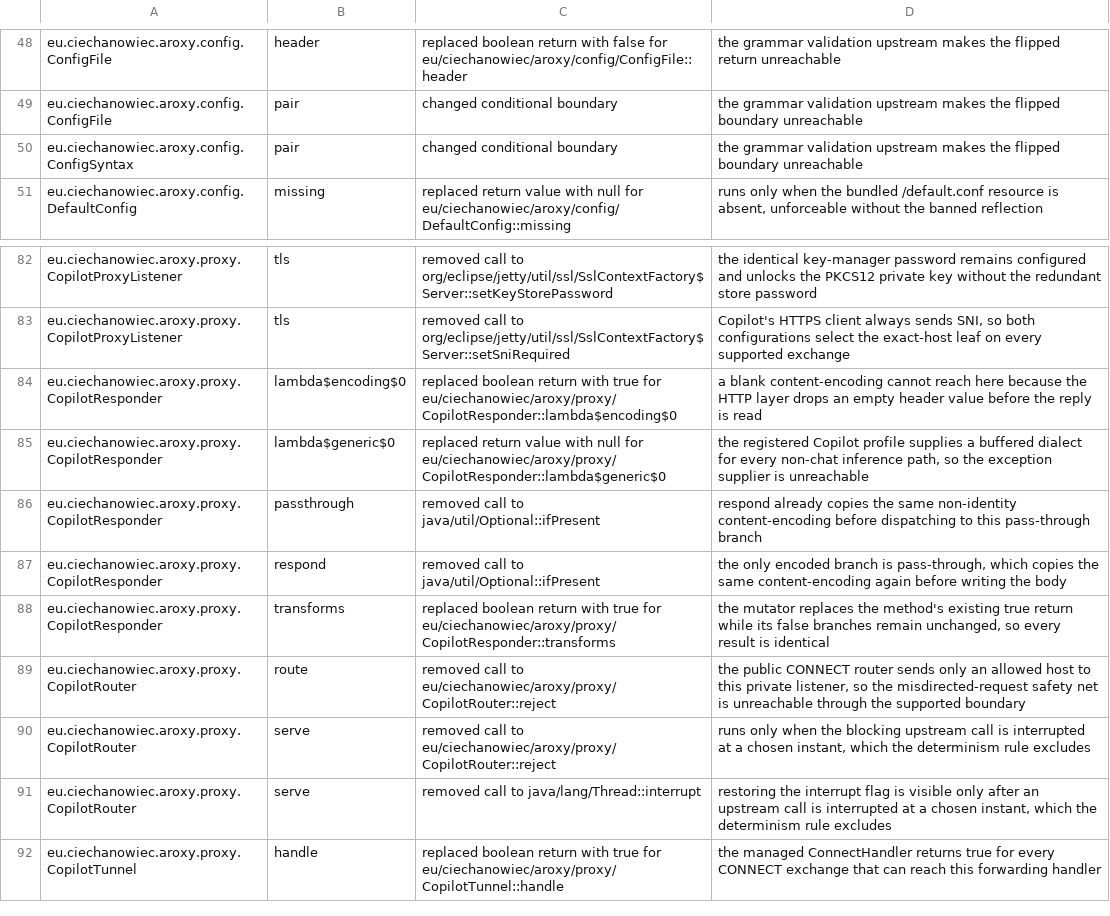
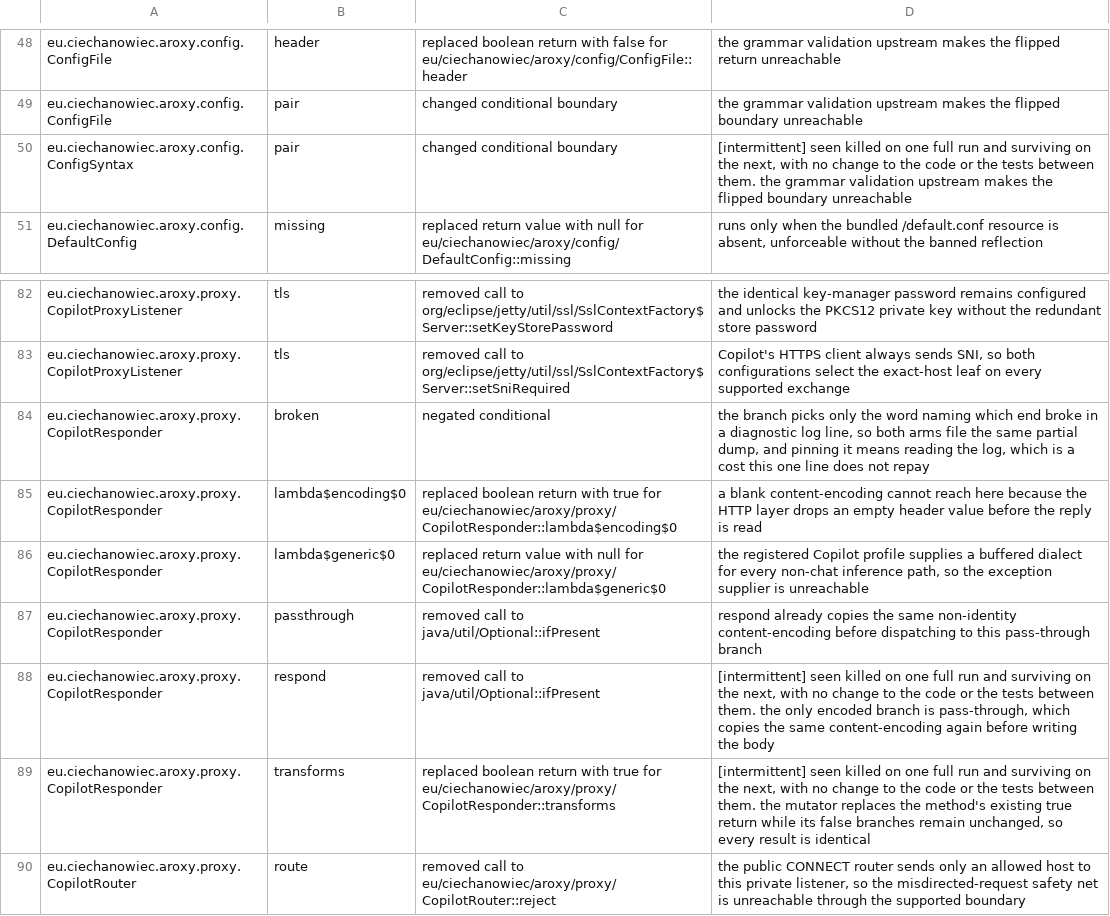
Before and after one commit to ciechanowiec/aroxy, a TSV file: mutation-baseline.tsv, drawn as a sheet; only a part is shown, gaps mark what is left out; the shorter side is filled out with more unchanged rows.

Commit message:
feat(copilot): dump what a broken stream carried
A streamed Copilot response dumps its capture and writes its audit line only
after the pump loop ends, so a stream that died in flight left no wire
evidence at all, while every stream that completed was recorded in full. The
one exchange worth investigating was the one that recorded nothing.

The stream path now files the partial capture and logs how many bytes it
carried before it ended. Both ends of a pump throw IOException, so the
exception alone cannot say which one broke, and ClientSink records that at the
throw site where the two are still distinguishable.

FakeUpstream could not express a stream that dies in flight, so its unused
delayedEof flag becomes a ReplyEnding with a truncated mode that writes a
non-final chunk and then fails the exchange. CopilotStreamBreakTest drives one
real TLS exchange against it and asserts the partial dump.

The baseline gains the log-label branch as an accepted survivor, and marks
three entries seen to flap between runs as intermittent.

```diff
--- a/mutation-baseline.tsv
+++ b/mutation-baseline.tsv
@@ -49,3 +49,3 @@ eu.ciechanowiec.aroxy.config.ConfigFile	header	replaced boolean return with fals
 eu.ciechanowiec.aroxy.config.ConfigFile	pair	changed conditional boundary	the grammar validation upstream makes the flipped boundary unreachable
-eu.ciechanowiec.aroxy.config.ConfigSyntax	pair	changed conditional boundary	the grammar validation upstream makes the flipped boundary unreachable
+eu.ciechanowiec.aroxy.config.ConfigSyntax	pair	changed conditional boundary	[intermittent] seen killed on one full run and surviving on the next, with no change to the code or the tests between them. the grammar validation upstream makes the flipped boundary unreachable
 eu.ciechanowiec.aroxy.config.DefaultConfig	missing	replaced return value with null for eu/ciechanowiec/aroxy/config/DefaultConfig::missing	runs only when the bundled /default.conf resource is absent, unforceable without the banned reflection
@@ -83,2 +83,3 @@ eu.ciechanowiec.aroxy.proxy.CopilotProxyListener	tls	removed call to org/eclipse
 eu.ciechanowiec.aroxy.proxy.CopilotProxyListener	tls	removed call to org/eclipse/jetty/util/ssl/SslContextFactory$Server::setSniRequired	Copilot's HTTPS client always sends SNI, so both configurations select the exact-host leaf on every supported exchange
+eu.ciechanowiec.aroxy.proxy.CopilotResponder	broken	negated conditional	the branch picks only the word naming which end broke in a diagnostic log line, so both arms file the same partial dump, and pinning it means reading the log, which is a cost this one line does not repay
 eu.ciechanowiec.aroxy.proxy.CopilotResponder	lambda$encoding$0	replaced boolean return with true for eu/ciechanowiec/aroxy/proxy/CopilotResponder::lambda$encoding$0	a blank content-encoding cannot reach here because the HTTP layer drops an empty header value before the reply is read
@@ -86,4 +87,4 @@ eu.ciechanowiec.aroxy.proxy.CopilotResponder	lambda$generic$0	replaced return va
 eu.ciechanowiec.aroxy.proxy.CopilotResponder	passthrough	removed call to java/util/Optional::ifPresent	respond already copies the same non-identity content-encoding before dispatching to this pass-through branch
-eu.ciechanowiec.aroxy.proxy.CopilotResponder	respond	removed call to java/util/Optional::ifPresent	the only encoded branch is pass-through, which copies the same content-encoding again before writing the body
-eu.ciechanowiec.aroxy.proxy.CopilotResponder	transforms	replaced boolean return with true for eu/ciechanowiec/aroxy/proxy/CopilotResponder::transforms	the mutator replaces the method's existing true return while its false branches remain unchanged, so every result is identical
+eu.ciechanowiec.aroxy.proxy.CopilotResponder	respond	removed call to java/util/Optional::ifPresent	[intermittent] seen killed on one full run and surviving on the next, with no change to the code or the tests between them. the only encoded branch is pass-through, which copies the same content-encoding again before writing the body
+eu.ciechanowiec.aroxy.proxy.CopilotResponder	transforms	replaced boolean return with true for eu/ciechanowiec/aroxy/proxy/CopilotResponder::transforms	[intermittent] seen killed on one full run and surviving on the next, with no change to the code or the tests between them. the mutator replaces the method's existing true return while its false branches remain unchanged, so every result is identical
 eu.ciechanowiec.aroxy.proxy.CopilotRouter	route	removed call to eu/ciechanowiec/aroxy/proxy/CopilotRouter::reject	the public CONNECT router sends only an allowed host to this private listener, so the misdirected-request safety net is unreachable through the supported boundary
```
Also changed, not shown: 9 other files.
